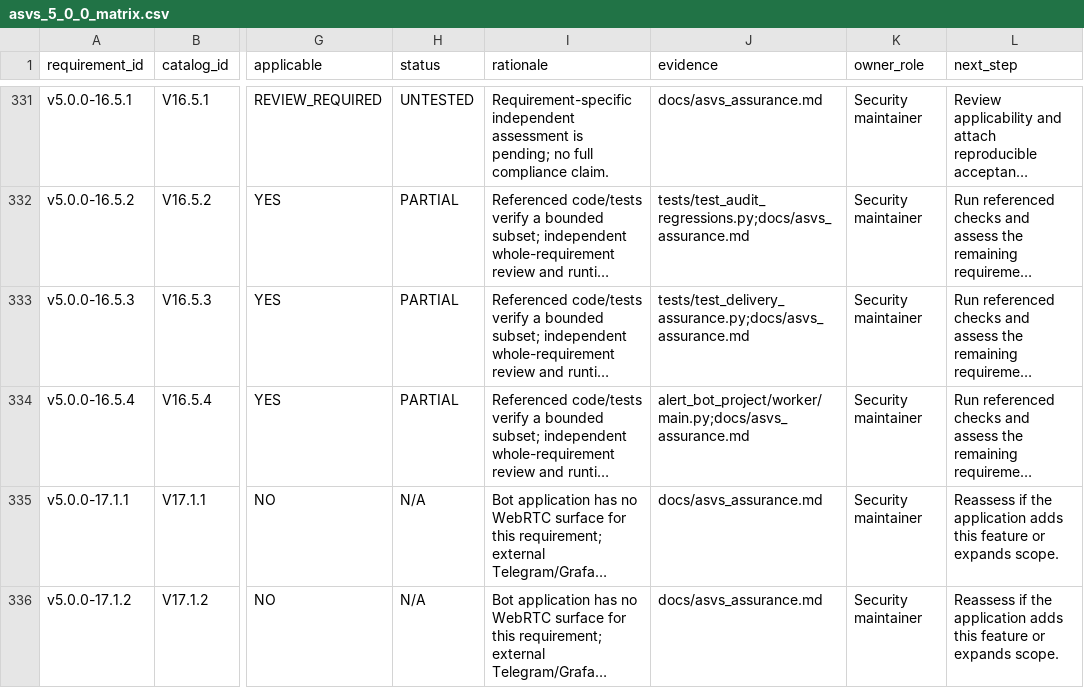
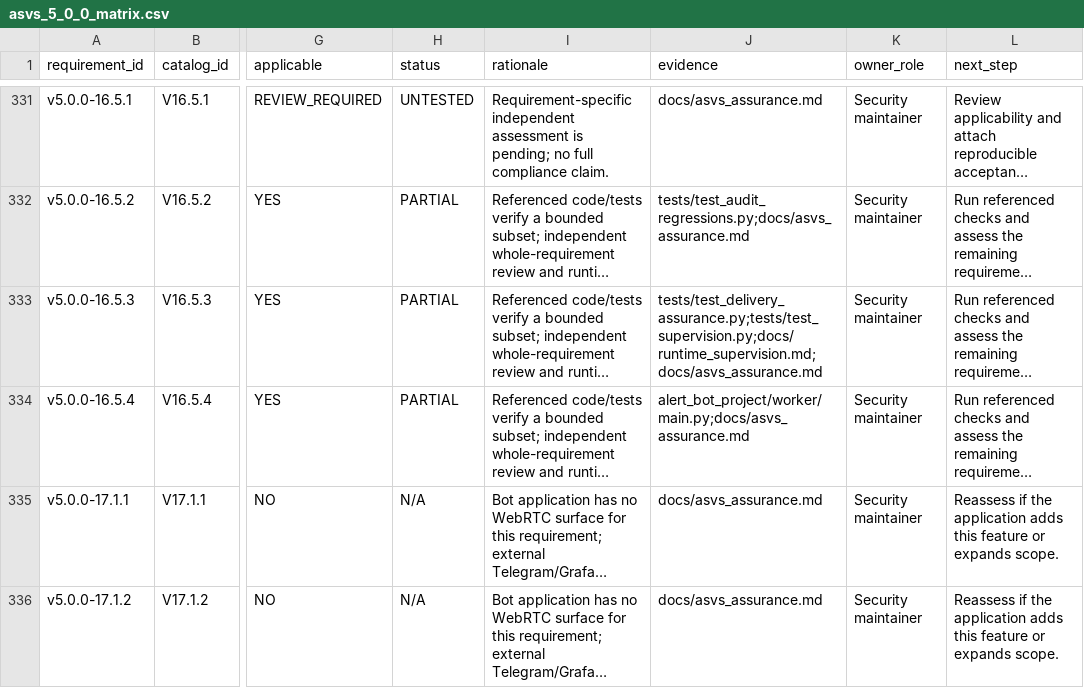
Before and after one commit to Andrey-Sema/alert-bot-project, a CSV file: docs/asvs_5_0_0_matrix.csv, drawn as a sheet; only a part is shown, gaps mark what is left out; long unchanged cells end in …; the diff names each change by its address in the sheet, - before the commit and + after, or states it on an @@ line.

```diff
--- a/docs/asvs_5_0_0_matrix.csv
+++ b/docs/asvs_5_0_0_matrix.csv
-J333 (evidence): tests/test_delivery_assurance.py;docs/asvs_assurance.md
+J333 (evidence): tests/test_delivery_assurance.py;tests/test_supervision.py;docs/runtime_supervision.md;docs/asvs_assurance.md
```
Also changed, not shown: 6 other files.
